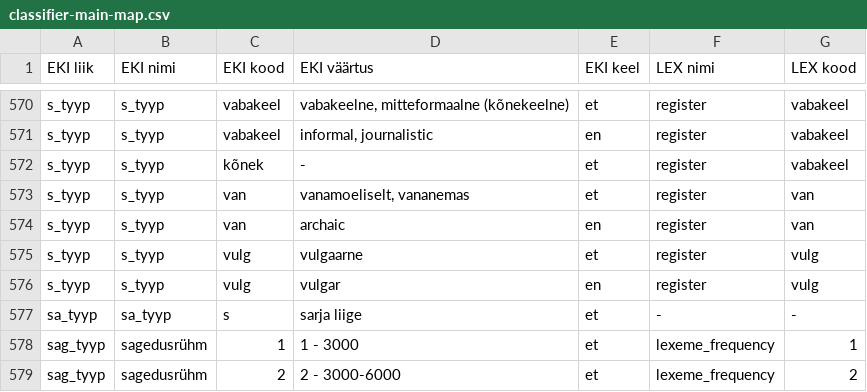
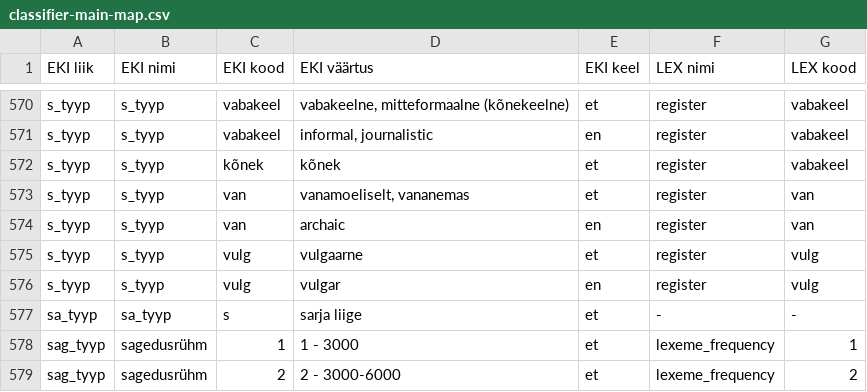
Before and after one commit to keeleinstituut/ekilex, a CSV file: ekilex-etl/fileresources/csv/classifier-main-map.csv, drawn as a sheet; only a part is shown, gaps mark what is left out.

```diff
--- a/ekilex-etl/fileresources/csv/classifier-main-map.csv
+++ b/ekilex-etl/fileresources/csv/classifier-main-map.csv
@@ -571,3 +571,3 @@ s_tyyp	s_tyyp	vabakeel	vabakeelne, mitteformaalne (kõnekeelne)	et	register	vaba
 s_tyyp	s_tyyp	vabakeel	informal, journalistic	en	register	vabakeel
-s_tyyp	s_tyyp	kõnek	-	et	register	vabakeel
+s_tyyp	s_tyyp	kõnek	kõnek	et	register	vabakeel
 s_tyyp	s_tyyp	van	vanamoeliselt, vananemas	et	register	van
```
Also changed, not shown: 10 other files.
